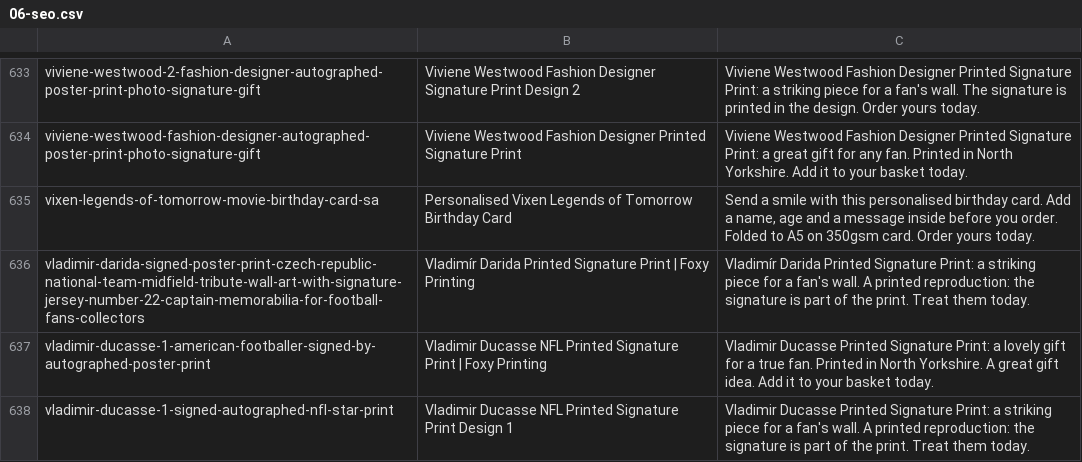
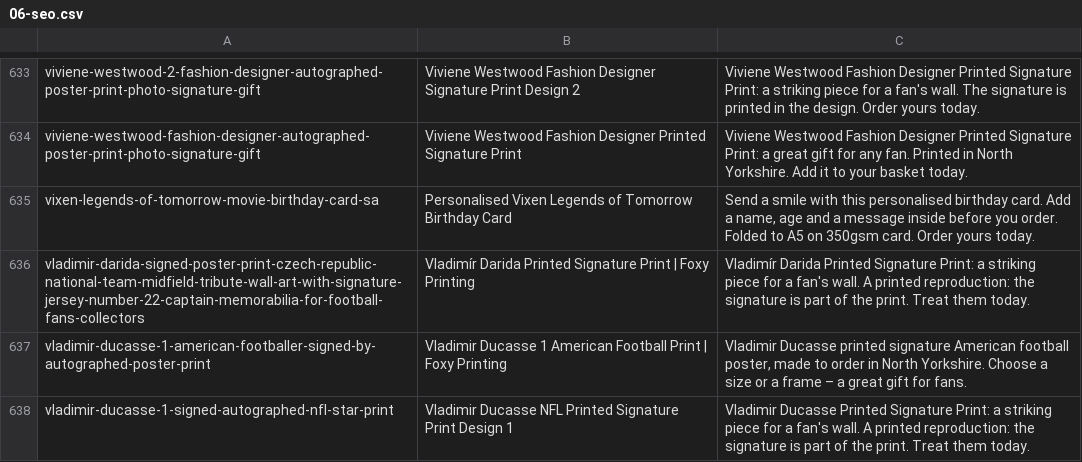
Before and after one commit to depthchargedesign1-dot/panda, a CSV file: foxyprinting-rebrand/exports/seo/06-seo.csv, drawn as a sheet; only a part is shown, gaps mark what is left out; the diff covers the shown part only.

```diff
--- a/foxyprinting-rebrand/exports/seo/06-seo.csv
+++ b/foxyprinting-rebrand/exports/seo/06-seo.csv
@@ -636,3 +636,3 @@ vixen-legends-of-tomorrow-movie-birthday-card-sa,Personalised Vixen Legends of T
 vladimir-darida-signed-poster-print-czech-republic-national-team-midfield-tribute-wall-art-with-signature-jersey-number-22-captain-memorabilia-for-football-fans-collectors,Vladimír Darida Printed Signature Print | Foxy Printing,Vladimír Darida Printed Signature Print: a striking piece for a fan's wall. A printed reproduction: the signature is part of the print. Treat them today.
-vladimir-ducasse-1-american-footballer-signed-by-autographed-poster-print,Vladimir Ducasse NFL Printed Signature Print | Foxy Printing,Vladimir Ducasse Printed Signature Print: a lovely gift for a true fan. Printed in North Yorkshire. A great gift idea. Add it to your basket today.
+vladimir-ducasse-1-american-footballer-signed-by-autographed-poster-print,Vladimir Ducasse 1 American Football Print | Foxy Printing,"Vladimir Ducasse printed signature American football poster, made to order in North Yorkshire. Choose a size or a frame – a great gift for fans."
 vladimir-ducasse-1-signed-autographed-nfl-star-print,Vladimir Ducasse NFL Printed Signature Print Design 1,Vladimir Ducasse Printed Signature Print: a striking piece for a fan's wall. A printed reproduction: the signature is part of the print. Treat them today.
```
Also changed, not shown: 94 edited cells elsewhere in this file, foxyprinting-rebrand/exports/signed-titles/00-TEST-3-products.csv, 8 other files.
